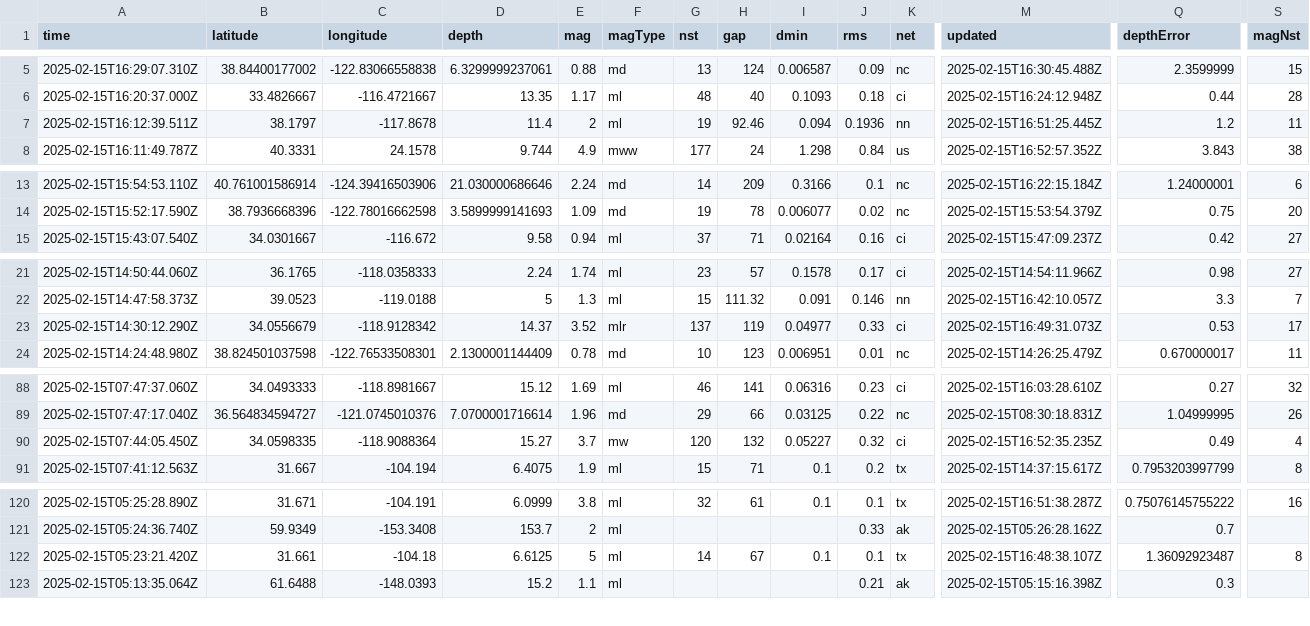
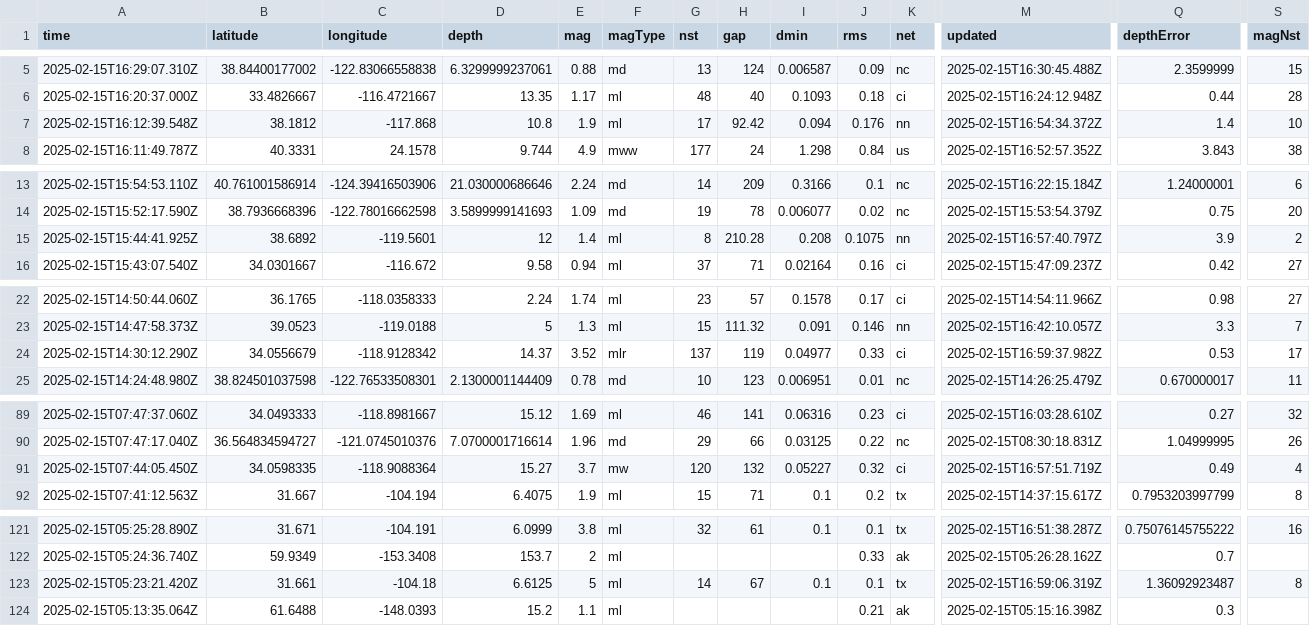
Before and after one commit to rafaelmatsuyama/FIAP-2025-ABDR-StreamProcessingPipelines, a CSV file: usgs_current.csv, drawn as a sheet; only a part is shown, gaps mark what is left out; addresses are those after the commit; rows hold the shown columns only; the diff covers the shown part only; the diff names each change by its address in the sheet, - before the commit and + after, or states it on an @@ line.

```diff
--- a/usgs_current.csv
+++ b/usgs_current.csv
-A7 (time): 2025-02-15T16:12:39.511Z
+A7 (time): 2025-02-15T16:12:39.548Z
-B7 (latitude): 38.1797
+B7 (latitude): 38.1812
-C7 (longitude): -117.8678
+C7 (longitude): -117.868
-D7 (depth): 11.4
+D7 (depth): 10.8
-E7 (mag): 2
+E7 (mag): 1.9
-G7 (nst): 19
+G7 (nst): 17
-H7 (gap): 92.46
+H7 (gap): 92.42
-J7 (rms): 0.1936
+J7 (rms): 0.176
-M7 (updated): 2025-02-15T16:51:25.445Z
+M7 (updated): 2025-02-15T16:54:34.372Z
-Q7 (depthError): 1.2
+Q7 (depthError): 1.4
-S7 (magNst): 11
+S7 (magNst): 10
+row 15: 2025-02-15T15:44:41.925Z | 38.6892 | -119.5601 | 12 | 1.4 | ml | 8 | 210.28 | 0.208 | 0.1075 | nn | 2025-02-15T16:57:40.797Z | 3.9 | 2
-M24 (updated): 2025-02-15T16:49:31.073Z
+M24 (updated): 2025-02-15T16:59:37.982Z
-M91 (updated): 2025-02-15T16:52:35.235Z
+M91 (updated): 2025-02-15T16:57:51.719Z
-M123 (updated): 2025-02-15T16:48:38.107Z
+M123 (updated): 2025-02-15T16:59:06.319Z
```
Also changed, not shown: 1 edited cell elsewhere in this file, usgs_main.csv.
